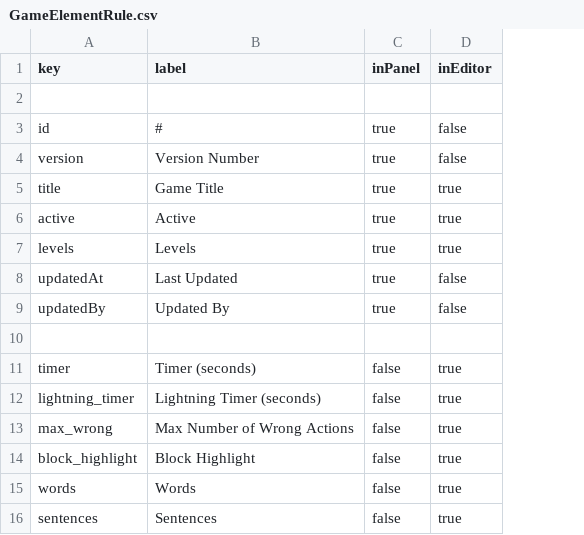
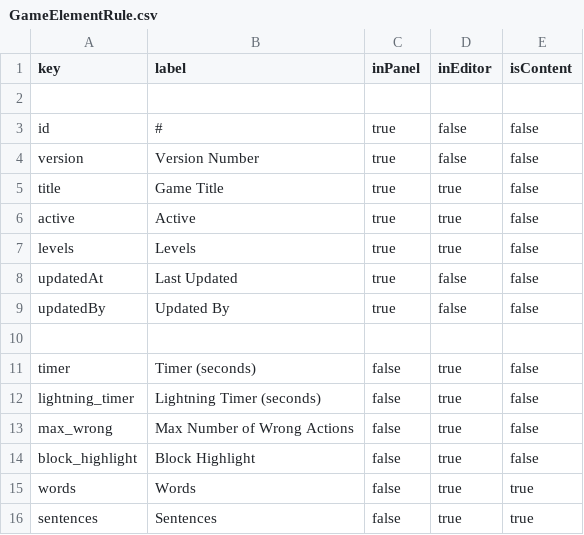
Before and after one commit to Our-English-Inc/LessonData, a CSV file: csv/GameElementRule.csv, drawn as a sheet; the diff names each change by its address in the sheet, - before the commit and + after, or states it on an @@ line.

Commit message:
Can display words and sentences text blocks in editor

```diff
--- a/csv/GameElementRule.csv
+++ b/csv/GameElementRule.csv
+column E (isContent), rows 3-16: false | false | false | false | false | false | false |  | false | false | false | false | true | true
```
Also changed, not shown: csv/games/BubblePop/words.csv, csv/games/WordScramble/words.csv, 4 other files.
